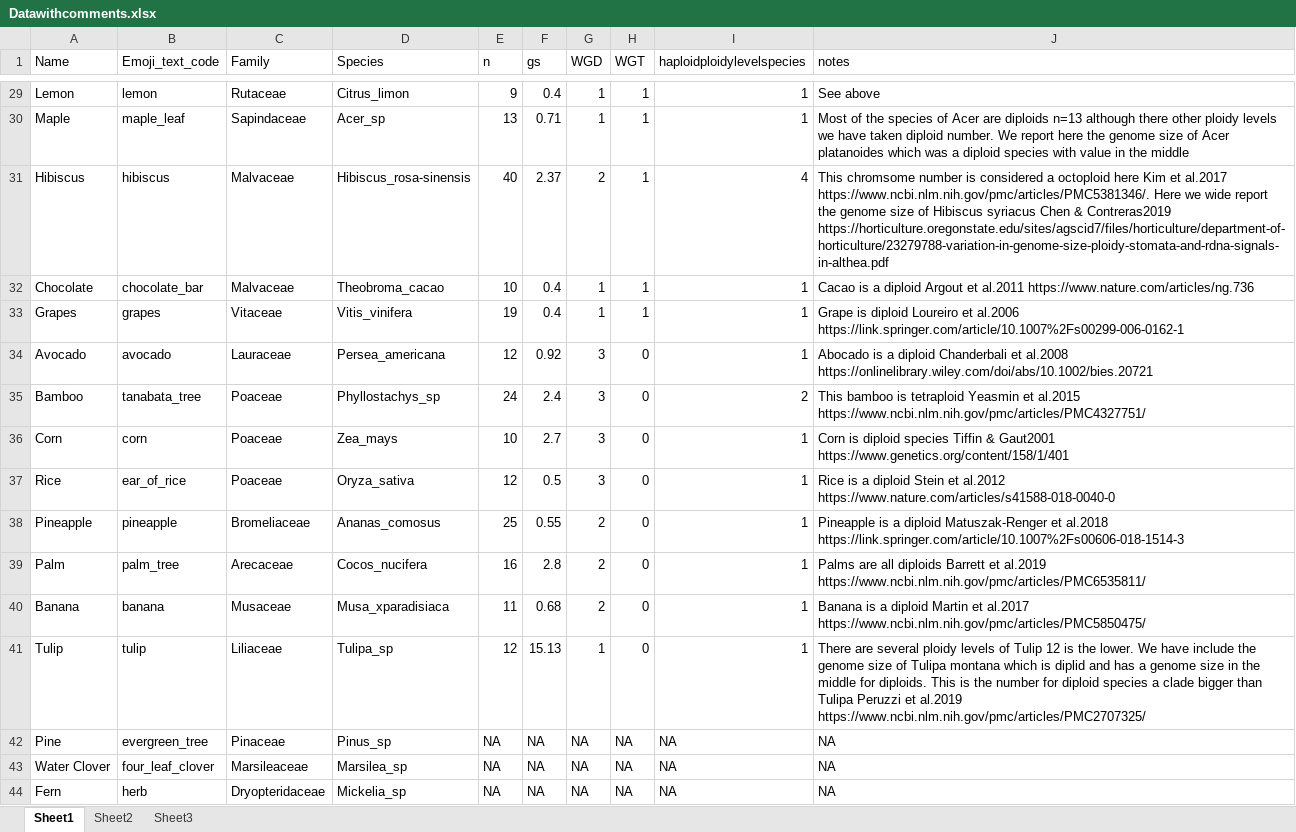
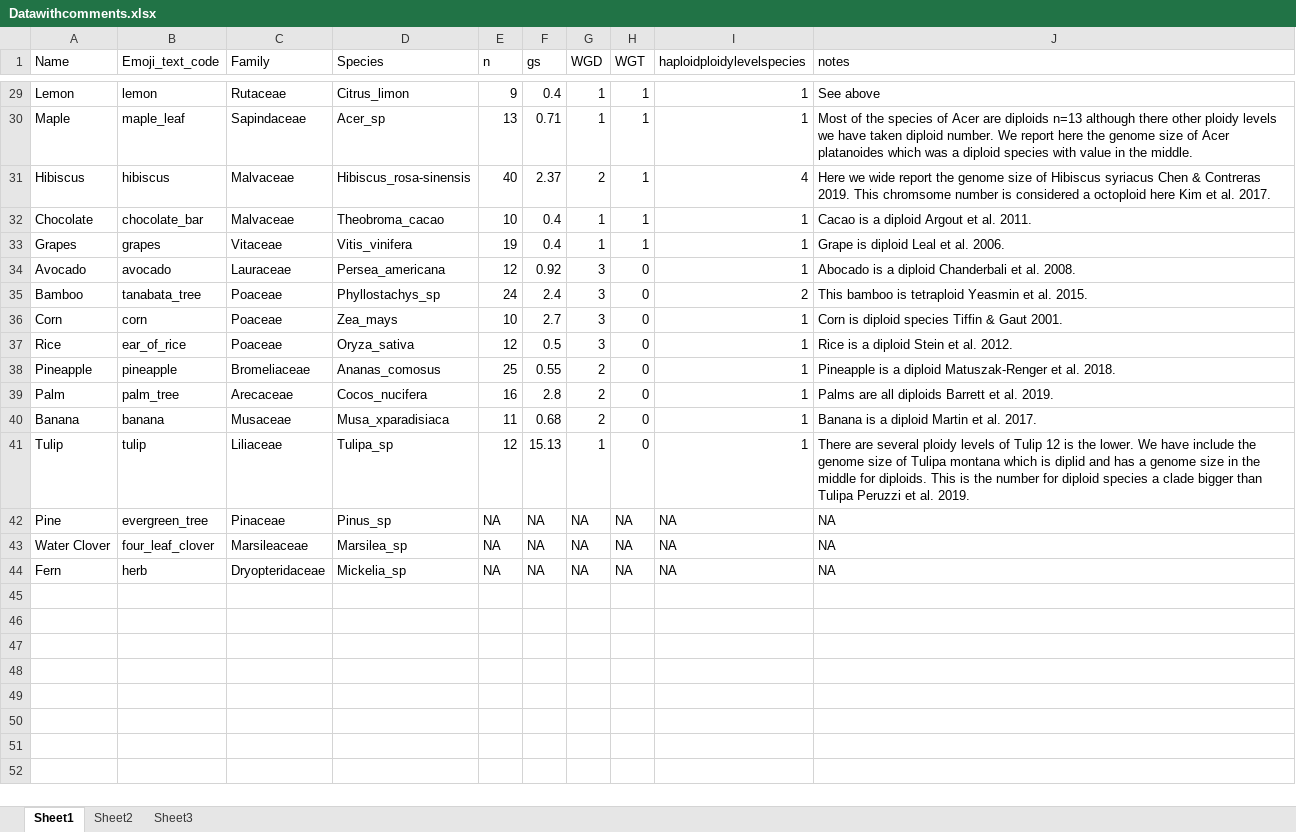
Before and after one commit to amesclir/PlantPhylomojiChromEvol, an Excel workbook: Datawithcomments.xlsx, sheet Sheet1, drawn as a sheet; only a part is shown, gaps mark what is left out; values as stored, in another font and other column widths than the file's, no borders; the diff covers the shown part only; the diff names each change by its address in the sheet, - before the commit and + after, or states it on an @@ line.

```diff
--- a/Datawithcomments.xlsx (sheet Sheet1)
+++ b/Datawithcomments.xlsx (sheet Sheet1)
-J30 (notes): …in the middle
+J30 (notes): …in the middle.
-J31 (notes): This chromsome number is considered a octoploid here Kim et al.2017 https://www.ncbi.nlm.nih.gov/pmc/articles/PMC5381346/. Here we wide report the genome size of Hibiscus syriacus Chen & Contreras2019 https://horticulture.oregonstate.edu/sites/agscid7/files/horticulture/department-of-horticulture/23279788-variation-in-genome-size-ploidy-stomata-and-rdna-signals-in-althea.pdf
+J31 (notes): Here we wide report the genome size of Hibiscus syriacus Chen & Contreras 2019. This chromsome number is considered a octoploid here Kim et al. 2017.
-J32 (notes): …Argout et al.2011 https://www.nature.com/articles/ng.736
+J32 (notes): …Argout et al. 2011.
-J33 (notes): …is diploid Loureiro et al.2006 https://link.springer.com/article/10.1007%2Fs00299-006-0162-1
+J33 (notes): …is diploid Leal et al. 2006.
-J34 (notes): …Chanderbali et al.2008 https://onlinelibrary.wiley.com/doi/abs/10.1002/bies.20721
+J34 (notes): …Chanderbali et al. 2008.
-J35 (notes): …Yeasmin et al.2015 https://www.ncbi.nlm.nih.gov/pmc/articles/PMC4327751/
+J35 (notes): …Yeasmin et al. 2015.
-J36 (notes): …Tiffin & Gaut2001 https://www.genetics.org/content/158/1/401
+J36 (notes): …Tiffin & Gaut 2001.
-J37 (notes): …Stein et al.2012 https://www.nature.com/articles/s41588-018-0040-0
+J37 (notes): …Stein et al. 2012.
-J38 (notes): …Matuszak-Renger et al.2018 https://link.springer.com/article/10.1007%2Fs00606-018-1514-3
+J38 (notes): …Matuszak-Renger et al. 2018.
-J39 (notes): …Barrett et al.2019 https://www.ncbi.nlm.nih.gov/pmc/articles/PMC6535811/
+J39 (notes): …Barrett et al. 2019.
-J40 (notes): …Martin et al.2017 https://www.ncbi.nlm.nih.gov/pmc/articles/PMC5850475/
+J40 (notes): …Martin et al. 2017.
-J41 (notes): …Peruzzi et al.2019 https://www.ncbi.nlm.nih.gov/pmc/articles/PMC2707325/
+J41 (notes): …Peruzzi et al. 2019.
```
Also changed, not shown: 18 edited cells elsewhere in this sheet, 7 other files.
